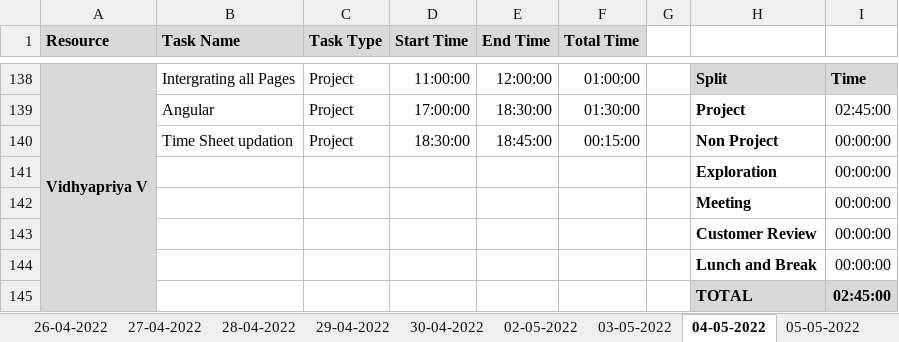
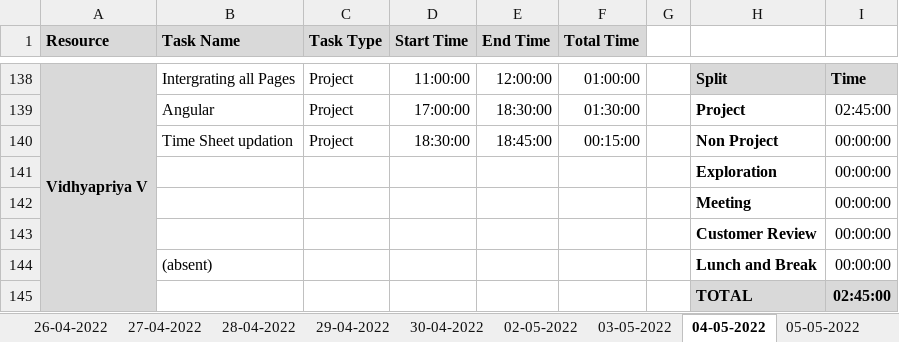
Before and after one commit to Tenacious-Org/Project-A5, an Excel workbook: Process/Timesheet/PTW-Timesheet.xlsx, sheet 04-05-2022, drawn as a sheet; only a part is shown, gaps mark what is left out; values as stored, in another font and other column widths than the file's, no borders; conditional formats not drawn; the diff names each change by its address in the sheet, - before the commit and + after, or states it on an @@ line.

```diff
--- a/Process/Timesheet/PTW-Timesheet.xlsx (sheet 04-05-2022)
+++ b/Process/Timesheet/PTW-Timesheet.xlsx (sheet 04-05-2022)
-B144 (Task Name): (empty)
+B144 (Task Name): (absent)
```
Also changed, not shown: sheet 05-05-2022, sheet 03-05-2022.
